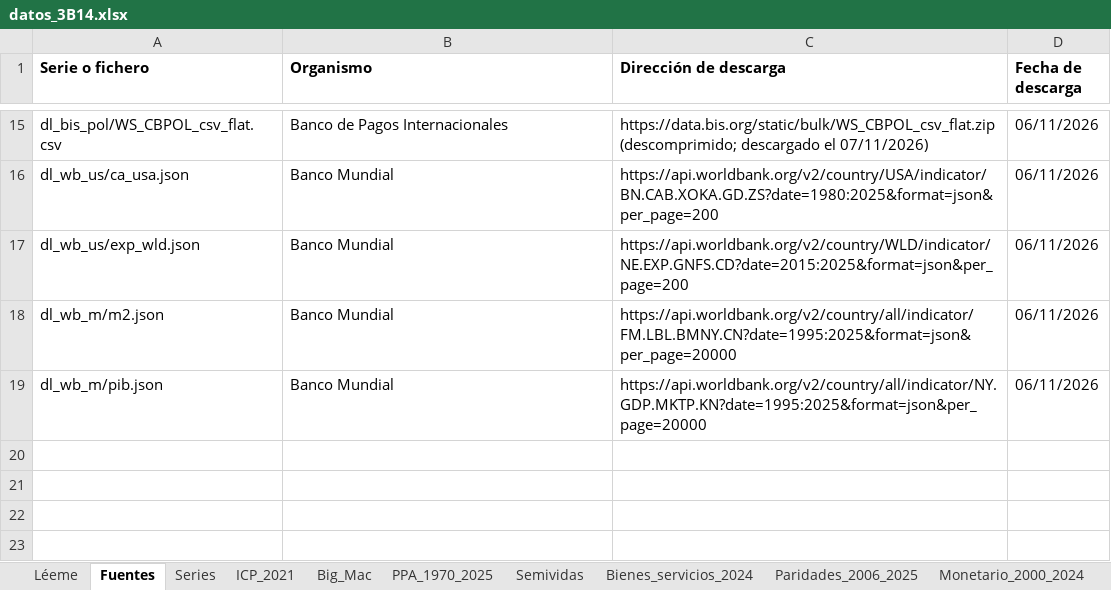
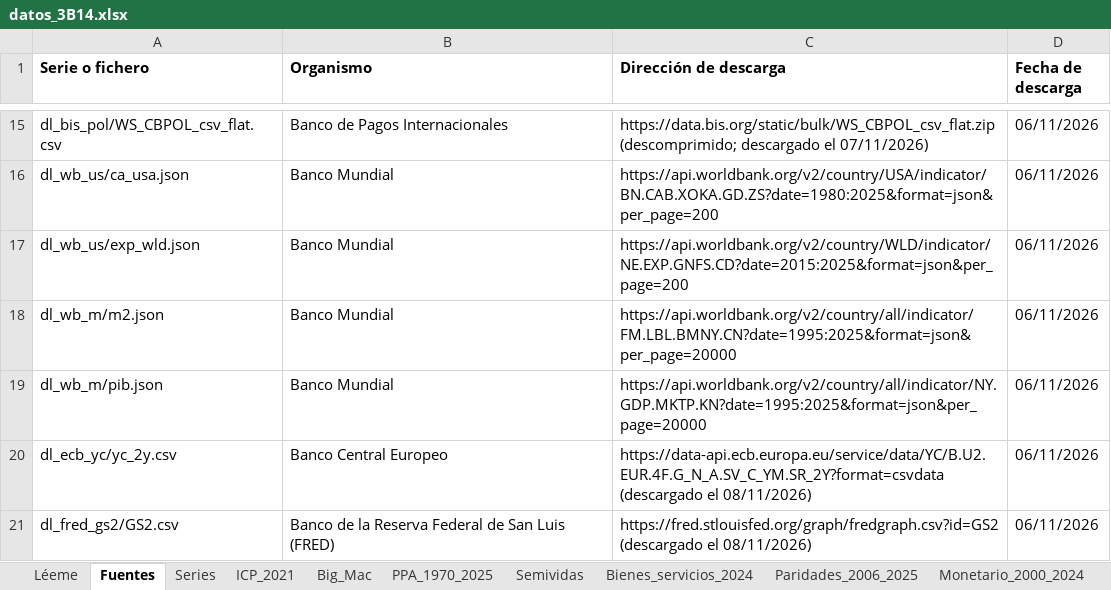
Before and after one commit to OposicionTCEE/temario, an Excel workbook: Ejercicio-3/Parte-B/3.B.14/Code/datos_3B14.xlsx, sheet Fuentes, drawn as a sheet; only a part is shown, gaps mark what is left out; values as stored, in another font and other column widths than the file's, no borders; the diff names each change by its address in the sheet, - before the commit and + after, or states it on an @@ line.

```diff
--- a/Ejercicio-3/Parte-B/3.B.14/Code/datos_3B14.xlsx (sheet Fuentes)
+++ b/Ejercicio-3/Parte-B/3.B.14/Code/datos_3B14.xlsx (sheet Fuentes)
+row 20: dl_ecb_yc/yc_2y.csv | Banco Central Europeo | https://data-api.ecb.europa.eu/service/data/YC/B.U2.EUR.4F.G_N_A.SV_C_YM.SR_2Y?format=csvdata (descargado el 08/11/2026) | 06/11/2026
+row 21: dl_fred_gs2/GS2.csv | Banco de la Reserva Federal de San Luis (FRED) | https://fred.stlouisfed.org/graph/fredgraph.csv?id=GS2 (descargado el 08/11/2026) | 06/11/2026
```
Also changed, not shown: sheet Series, sheet Cifras_citadas, sheet Léeme, other sheet tabs, 2 other files.
